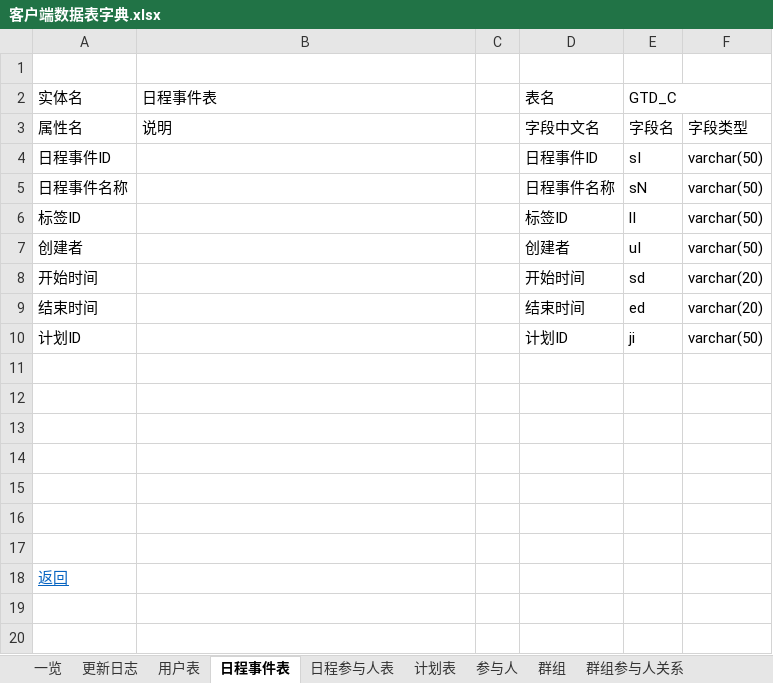
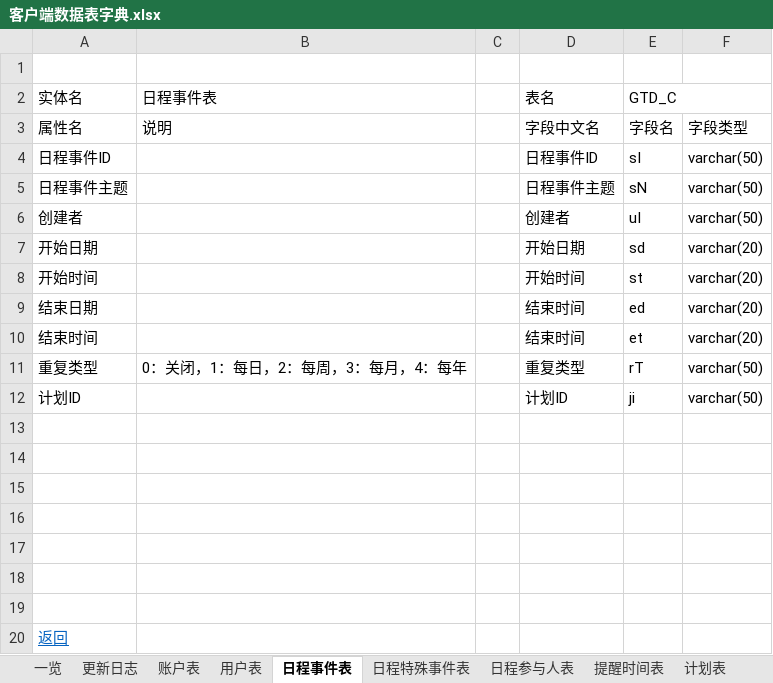
Before and after one commit to XJ-GTD/GTD2, an Excel workbook: A-开发相关文档素材/6.二期文档/客户端数据表字典.xlsx, sheet 日程事件表, drawn as a sheet; values as stored, in another font and other column widths than the file's, no borders; removed rows and columns are numbered as before the commit, all else as after; the diff names each change by its address in the sheet, - before the commit and + after, or states it on an @@ line.

```diff
--- a/A-开发相关文档素材/6.二期文档/客户端数据表字典.xlsx (sheet 日程事件表)
+++ b/A-开发相关文档素材/6.二期文档/客户端数据表字典.xlsx (sheet 日程事件表)
+sheet tab: 账户表
+sheet tab: 日程特殊事件表
-A5 (实体名): 日程事件名称
+A5 (实体名): 日程事件主题
-D5 (表名): 日程事件名称
+D5 (表名): 日程事件主题
-row 6: 标签ID |  |  | 标签ID | lI | varchar(50)
+row 7: 开始日期 |  |  | 开始日期 | sd | varchar(20)
-E8 (GTD_C): sd
+E8 (GTD_C): st
+row 9: 结束日期 |  |  | 结束时间 | ed | varchar(20)
-E10 (GTD_C): ed
+E10 (GTD_C): et
+row 11: 重复类型 | 0：关闭，1：每日，2：每周，3：每月，4：每年 |  | 重复类型 | rT | varchar(50)
```
Also changed, not shown: sheet 群组, sheet 日程参与人表, sheet 提醒时间表, sheet 用户表, sheet 计划表, sheet 系統設置表, other sheet tabs.
